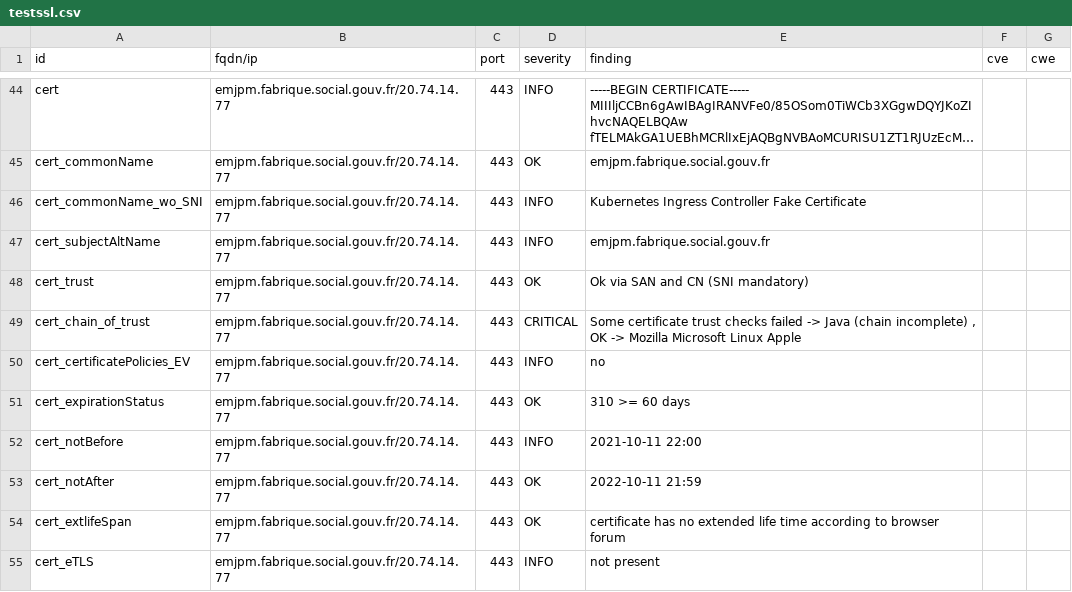
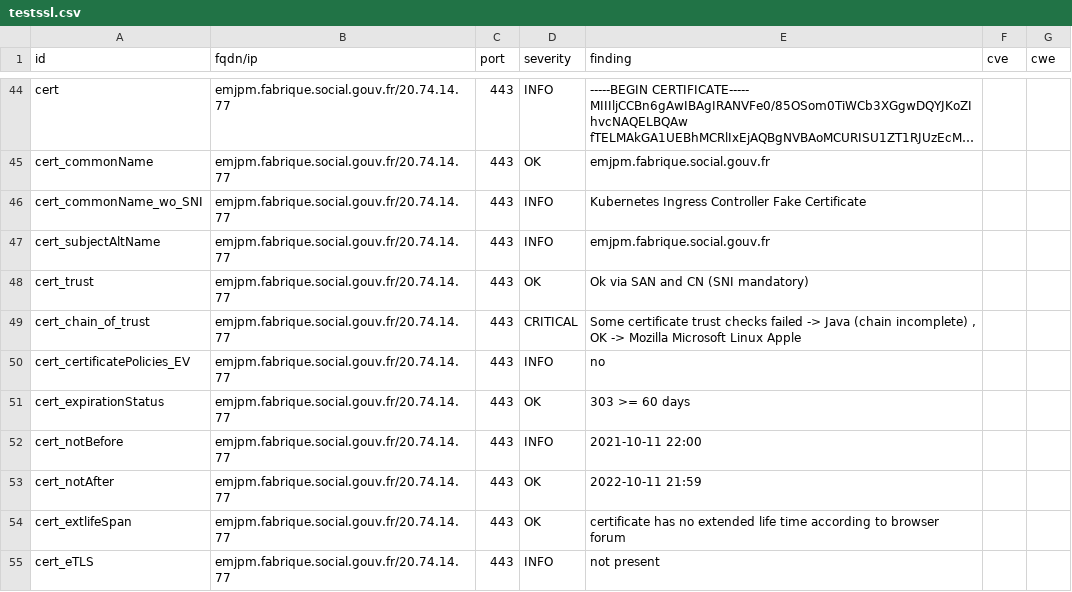
Before and after one commit to SocialGouv/dashlord-fabrique, a CSV file: results/aHR0cHM6Ly9lbWpwbS5mYWJyaXF1ZS5zb2NpYWwuZ291di5mcg==/testssl.csv, drawn as a sheet; only a part is shown, gaps mark what is left out; long unchanged cells end in ….

```diff
--- a/results/aHR0cHM6Ly9lbWpwbS5mYWJyaXF1ZS5zb2NpYWwuZ291di5mcg==/testssl.csv
+++ b/results/aHR0cHM6Ly9lbWpwbS5mYWJyaXF1ZS5zb2NpYWwuZ291di5mcg==/testssl.csv
@@ -50,3 +50,3 @@
 "cert_certificatePolicies_EV","emjpm.fabrique.social.gouv.fr/20.74.14.77","443","INFO","no","",""
-"cert_expirationStatus","emjpm.fabrique.social.gouv.fr/20.74.14.77","443","OK","310 >= 60 days","",""
+"cert_expirationStatus","emjpm.fabrique.social.gouv.fr/20.74.14.77","443","OK","303 >= 60 days","",""
 "cert_notBefore","emjpm.fabrique.social.gouv.fr/20.74.14.77","443","INFO","2021-10-11 22:00","",""
```
Also changed, not shown: 8 other files.
